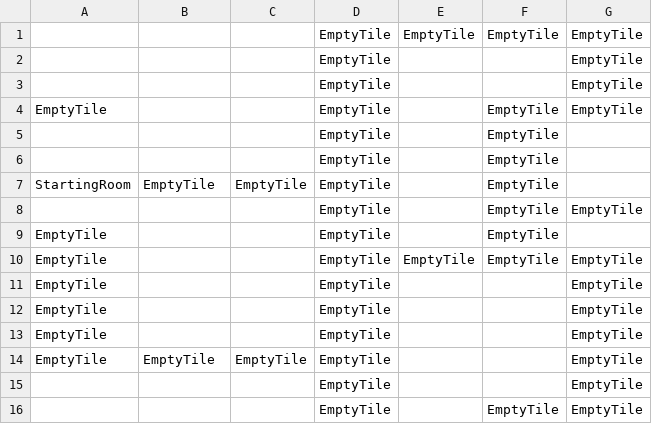
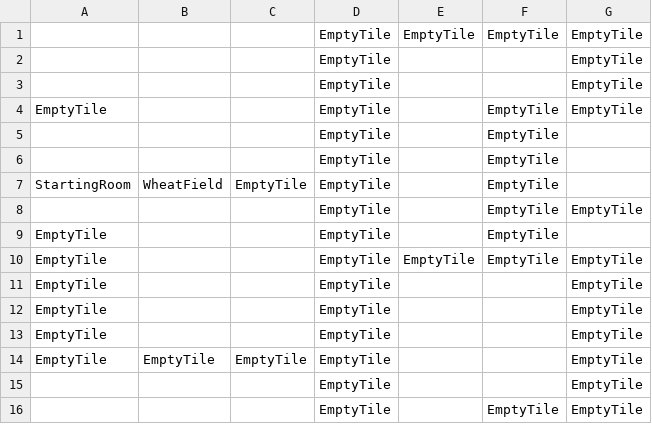
Before and after one commit to Alex40144/Text-Adventure-Game, a CSV file: map.csv, drawn as a sheet.

```diff
--- a/map.csv
+++ b/map.csv
@@ -6,3 +6,3 @@ EmptyTile,,,EmptyTile,,EmptyTile,EmptyTile
 ,,,EmptyTile,,EmptyTile,
-StartingRoom,EmptyTile,EmptyTile,EmptyTile,,EmptyTile,
+StartingRoom,WheatField,EmptyTile,EmptyTile,,EmptyTile,
 ,,,EmptyTile,,EmptyTile,EmptyTile
```
Also changed, not shown: 3 other files.
